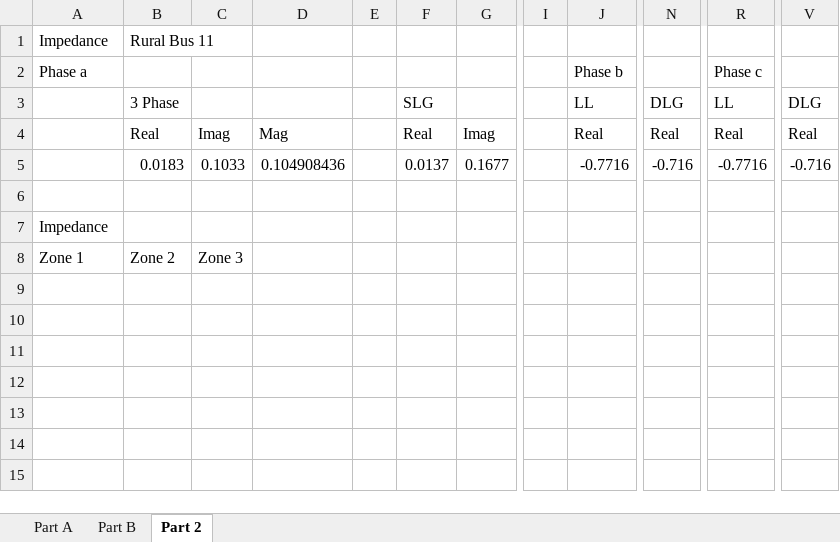
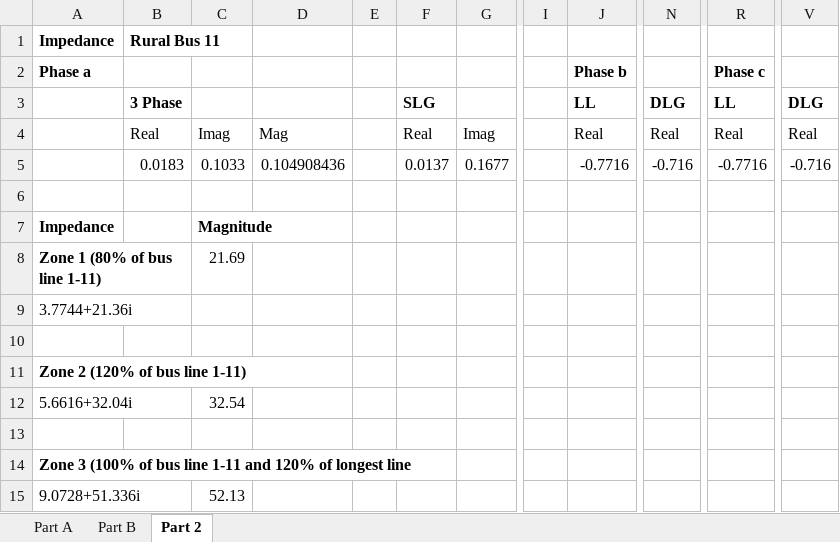
Before and after one commit to kangeliu/ee457project, an Excel workbook: Fault Calcs.xlsx, sheet Part 2, drawn as a sheet; only a part is shown, gaps mark what is left out; values as stored, in another font and other column widths than the file's, no borders; addresses are those after the commit; rows hold the shown columns only; the diff names each change by its address in the sheet, - before the commit and + after, or states it on an @@ line.

Commit message:
zone calculations

```diff
--- a/Fault Calcs.xlsx (sheet Part 2)
+++ b/Fault Calcs.xlsx (sheet Part 2)
-A1:B1 bold: off
+A1:B1 bold: on
-A2 bold: off
+A2 bold: on
-J2:J3 bold: off
+J2:J3 bold: on
-R2:R3 bold: off
+R2:R3 bold: on
-B3 bold: off
+B3 bold: on
-F3 bold: off
+F3 bold: on
-N3 bold: off
+N3 bold: on
-V3 bold: off
+V3 bold: on
-A7 bold: off
+A7 bold: on
-C7: (empty)
+C7: Magnitude
+row 8: Zone 1 (80% of bus line 1-11) |  | 21.69
+row 9: 3.7744+21.36i
-row 10: Zone 1 | Zone 2 | Zone 3
+row 10: (empty)
+row 11: Zone 2 (120% of bus line 1-11)
+row 12: 5.6616+32.04i |  | 32.54
+row 13: (empty)
+row 14: Zone 3 (100% of bus line 1-11 and 120% of longest line
+row 15: 9.0728+51.336i |  | 52.13
```
